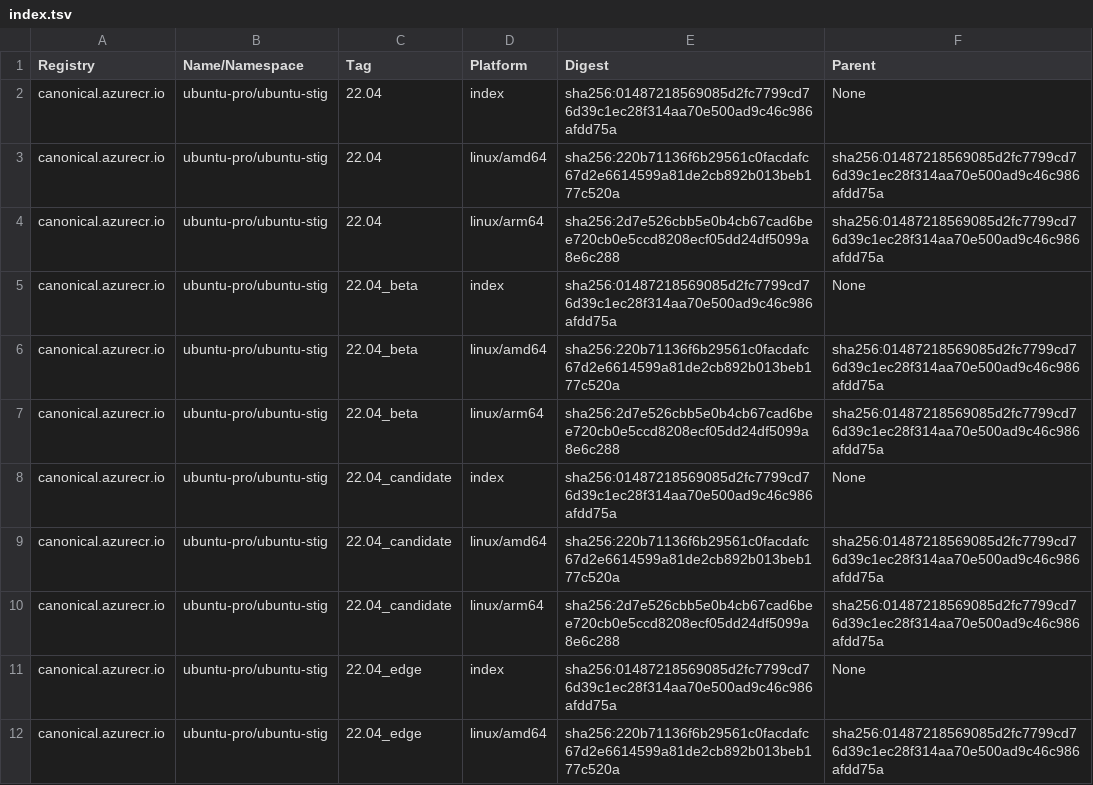
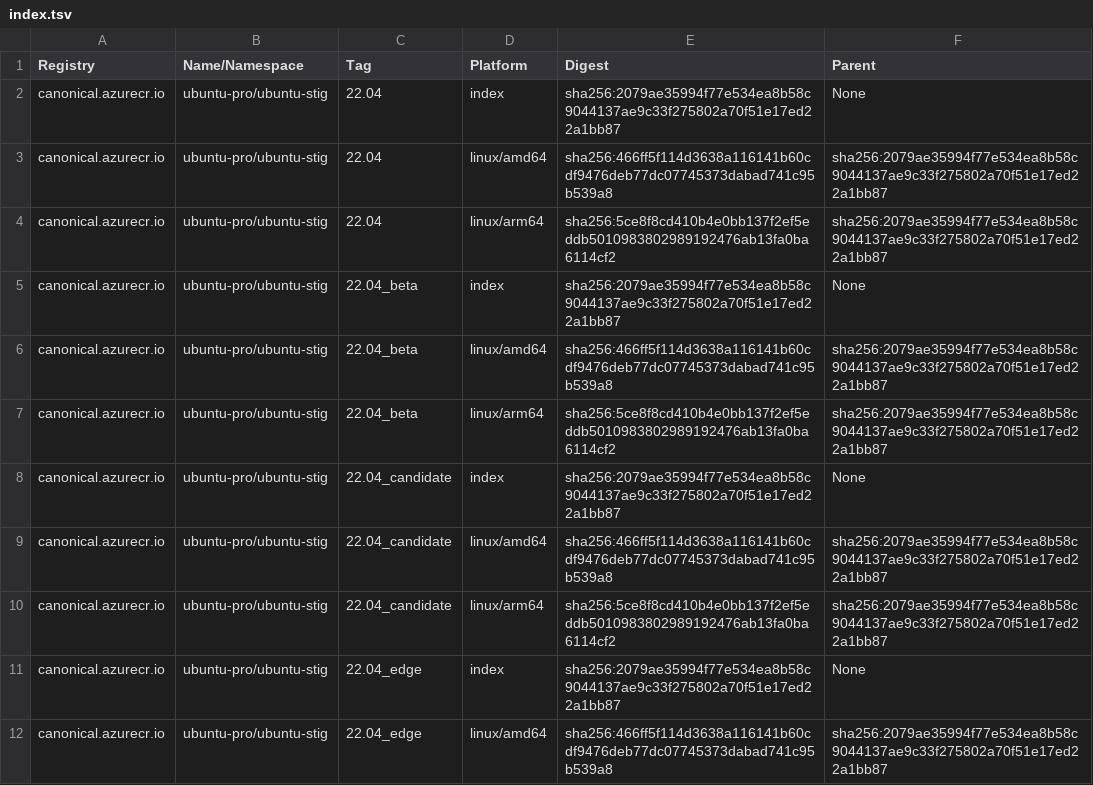
Before and after one commit to canonical/ironbank-catalog, a TSV file: canonical.azurecr.io/index.tsv, drawn as a sheet; only a part is shown; the diff covers the shown part only.

Commit message:
automatic site update

```diff
--- a/canonical.azurecr.io/index.tsv
+++ b/canonical.azurecr.io/index.tsv
@@ -1,12 +1,12 @@
 Registry	Name/Namespace	Tag	Platform	Digest	Parent
-canonical.azurecr.io	ubuntu-pro/ubuntu-stig	22.04	index	sha256:01487218569085d2fc7799cd76d39c1ec28f314aa70e500ad9c46c986afdd75a	None
-canonical.azurecr.io	ubuntu-pro/ubuntu-stig	22.04	linux/amd64	sha256:220b71136f6b29561c0facdafc67d2e6614599a81de2cb892b013beb177c520a	sha256:01487218569085d2fc7799cd76d39c1ec28f314aa70e500ad9c46c986afdd75a
-canonical.azurecr.io	ubuntu-pro/ubuntu-stig	22.04	linux/arm64	sha256:2d7e526cbb5e0b4cb67cad6bee720cb0e5ccd8208ecf05dd24df5099a8e6c288	sha256:01487218569085d2fc7799cd76d39c1ec28f314aa70e500ad9c46c986afdd75a
-canonical.azurecr.io	ubuntu-pro/ubuntu-stig	22.04_beta	index	sha256:01487218569085d2fc7799cd76d39c1ec28f314aa70e500ad9c46c986afdd75a	None
-canonical.azurecr.io	ubuntu-pro/ubuntu-stig	22.04_beta	linux/amd64	sha256:220b71136f6b29561c0facdafc67d2e6614599a81de2cb892b013beb177c520a	sha256:01487218569085d2fc7799cd76d39c1ec28f314aa70e500ad9c46c986afdd75a
-canonical.azurecr.io	ubuntu-pro/ubuntu-stig	22.04_beta	linux/arm64	sha256:2d7e526cbb5e0b4cb67cad6bee720cb0e5ccd8208ecf05dd24df5099a8e6c288	sha256:01487218569085d2fc7799cd76d39c1ec28f314aa70e500ad9c46c986afdd75a
-canonical.azurecr.io	ubuntu-pro/ubuntu-stig	22.04_candidate	index	sha256:01487218569085d2fc7799cd76d39c1ec28f314aa70e500ad9c46c986afdd75a	None
-canonical.azurecr.io	ubuntu-pro/ubuntu-stig	22.04_candidate	linux/amd64	sha256:220b71136f6b29561c0facdafc67d2e6614599a81de2cb892b013beb177c520a	sha256:01487218569085d2fc7799cd76d39c1ec28f314aa70e500ad9c46c986afdd75a
-canonical.azurecr.io	ubuntu-pro/ubuntu-stig	22.04_candidate	linux/arm64	sha256:2d7e526cbb5e0b4cb67cad6bee720cb0e5ccd8208ecf05dd24df5099a8e6c288	sha256:01487218569085d2fc7799cd76d39c1ec28f314aa70e500ad9c46c986afdd75a
-canonical.azurecr.io	ubuntu-pro/ubuntu-stig	22.04_edge	index	sha256:01487218569085d2fc7799cd76d39c1ec28f314aa70e500ad9c46c986afdd75a	None
-canonical.azurecr.io	ubuntu-pro/ubuntu-stig	22.04_edge	linux/amd64	sha256:220b71136f6b29561c0facdafc67d2e6614599a81de2cb892b013beb177c520a	sha256:01487218569085d2fc7799cd76d39c1ec28f314aa70e500ad9c46c986afdd75a
+canonical.azurecr.io	ubuntu-pro/ubuntu-stig	22.04	index	sha256:2079ae35994f77e534ea8b58c9044137ae9c33f275802a70f51e17ed22a1bb87	None
+canonical.azurecr.io	ubuntu-pro/ubuntu-stig	22.04	linux/amd64	sha256:466ff5f114d3638a116141b60cdf9476deb77dc07745373dabad741c95b539a8	sha256:2079ae35994f77e534ea8b58c9044137ae9c33f275802a70f51e17ed22a1bb87
+canonical.azurecr.io	ubuntu-pro/ubuntu-stig	22.04	linux/arm64	sha256:5ce8f8cd410b4e0bb137f2ef5eddb5010983802989192476ab13fa0ba6114cf2	sha256:2079ae35994f77e534ea8b58c9044137ae9c33f275802a70f51e17ed22a1bb87
+canonical.azurecr.io	ubuntu-pro/ubuntu-stig	22.04_beta	index	sha256:2079ae35994f77e534ea8b58c9044137ae9c33f275802a70f51e17ed22a1bb87	None
+canonical.azurecr.io	ubuntu-pro/ubuntu-stig	22.04_beta	linux/amd64	sha256:466ff5f114d3638a116141b60cdf9476deb77dc07745373dabad741c95b539a8	sha256:2079ae35994f77e534ea8b58c9044137ae9c33f275802a70f51e17ed22a1bb87
+canonical.azurecr.io	ubuntu-pro/ubuntu-stig	22.04_beta	linux/arm64	sha256:5ce8f8cd410b4e0bb137f2ef5eddb5010983802989192476ab13fa0ba6114cf2	sha256:2079ae35994f77e534ea8b58c9044137ae9c33f275802a70f51e17ed22a1bb87
+canonical.azurecr.io	ubuntu-pro/ubuntu-stig	22.04_candidate	index	sha256:2079ae35994f77e534ea8b58c9044137ae9c33f275802a70f51e17ed22a1bb87	None
+canonical.azurecr.io	ubuntu-pro/ubuntu-stig	22.04_candidate	linux/amd64	sha256:466ff5f114d3638a116141b60cdf9476deb77dc07745373dabad741c95b539a8	sha256:2079ae35994f77e534ea8b58c9044137ae9c33f275802a70f51e17ed22a1bb87
+canonical.azurecr.io	ubuntu-pro/ubuntu-stig	22.04_candidate	linux/arm64	sha256:5ce8f8cd410b4e0bb137f2ef5eddb5010983802989192476ab13fa0ba6114cf2	sha256:2079ae35994f77e534ea8b58c9044137ae9c33f275802a70f51e17ed22a1bb87
+canonical.azurecr.io	ubuntu-pro/ubuntu-stig	22.04_edge	index	sha256:2079ae35994f77e534ea8b58c9044137ae9c33f275802a70f51e17ed22a1bb87	None
+canonical.azurecr.io	ubuntu-pro/ubuntu-stig	22.04_edge	linux/amd64	sha256:466ff5f114d3638a116141b60cdf9476deb77dc07745373dabad741c95b539a8	sha256:2079ae35994f77e534ea8b58c9044137ae9c33f275802a70f51e17ed22a1bb87
```
Also changed, not shown: 106 edited cells elsewhere in this file.
